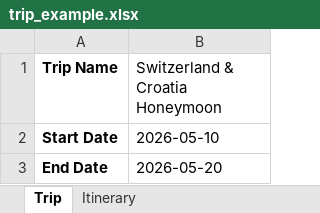
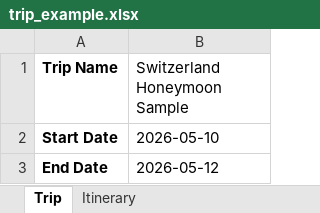
Before and after one commit to julian-h-dale/PriPriTrip, an Excel workbook: data/trip_example.xlsx, sheet Trip, drawn as a sheet; values as stored, in another font and other column widths than the file's, no borders; the diff names each change by its address in the sheet, - before the commit and + after, or states it on an @@ line.

```diff
--- a/data/trip_example.xlsx (sheet Trip)
+++ b/data/trip_example.xlsx (sheet Trip)
-B1: Switzerland & Croatia Honeymoon
+B1: Switzerland Honeymoon Sample
-B3 (Switzerland Honeymoon Sample): 2026-05-20
+B3 (Switzerland Honeymoon Sample): 2026-05-12
```
Also changed, not shown: sheet Itinerary, data/trip_example_gap.xlsx, 16 other files.
